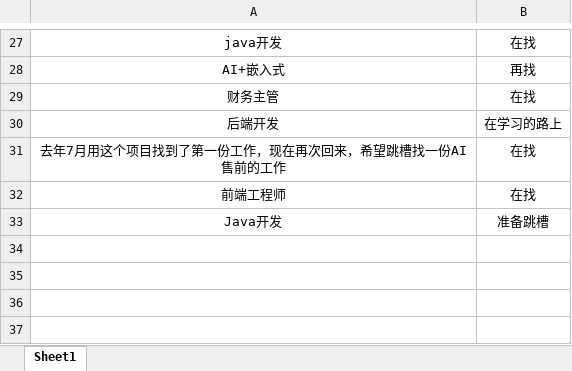
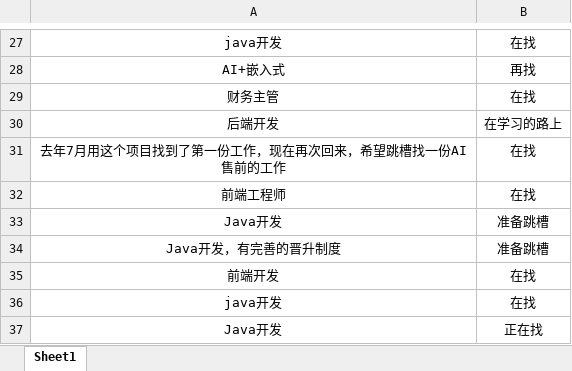
Before and after one commit to loks666/get_jobs, an Excel workbook: 许愿墙.xlsx, sheet Sheet1, drawn as a sheet; only a part is shown, gaps mark what is left out; values as stored, in another font and other column widths than the file's, no borders; the diff names each change by its address in the sheet, - before the commit and + after, or states it on an @@ line.

Commit message:
✨I can do it！

```diff
--- a/许愿墙.xlsx (sheet Sheet1)
+++ b/许愿墙.xlsx (sheet Sheet1)
+row 34: Java开发，有完善的晋升制度 | 准备跳槽
+row 35: 前端开发 | 在找
+row 36: java开发 | 在找
+row 37: Java开发 | 正在找
```
